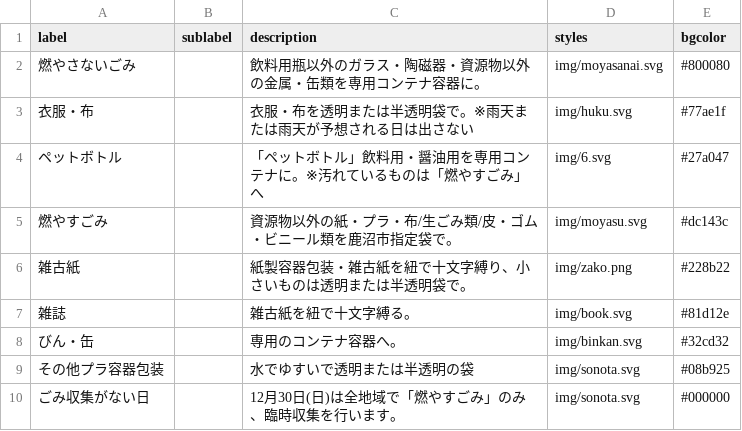
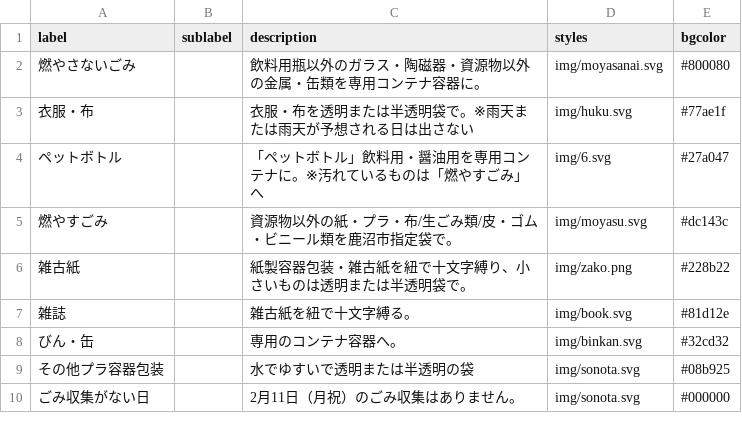
Before and after one commit to kanumashi/5374, a CSV file: data/description.csv, drawn as a sheet.

Commit message:
Update description.csv

```diff
--- a/data/description.csv
+++ b/data/description.csv
@@ -9,2 +9,2 @@ label,sublabel,description,styles,bgcolor
 その他プラ容器包装,,水でゆすいで透明または半透明の袋,img/sonota.svg,#08b925
-ごみ収集がない日,,12月30日(日)は全地域で「燃やすごみ」のみ、臨時収集を行います。,img/sonota.svg,#000000
+ごみ収集がない日,,2月11日（月祝）のごみ収集はありません。,img/sonota.svg,#000000
```
